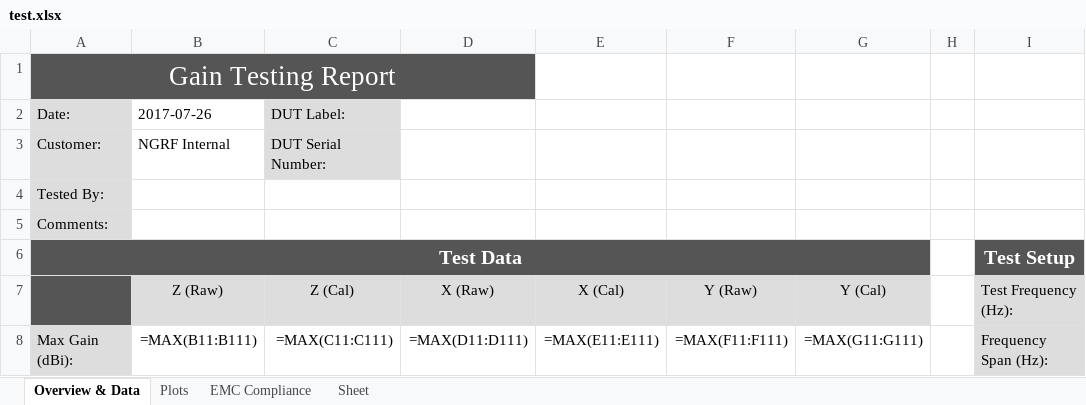
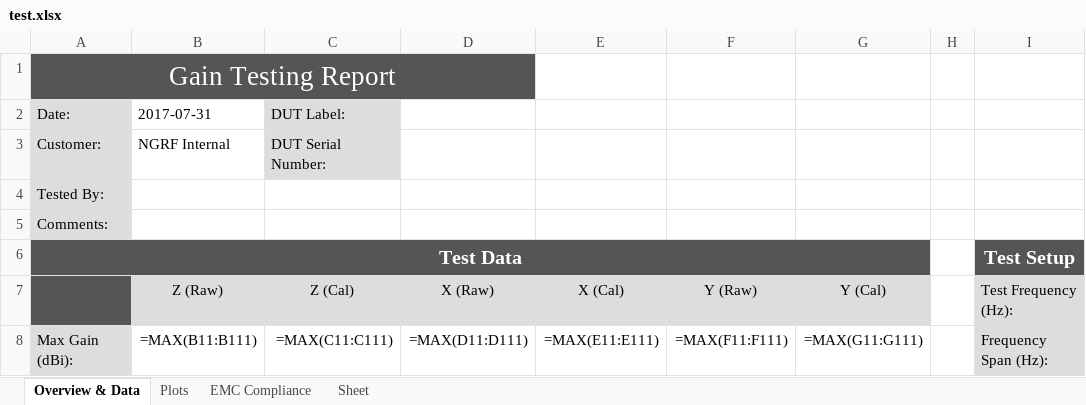
Before and after one commit to collins-mike/NGRF-Rotator_Rev_2, an Excel workbook: src/test.xlsx, sheet Overview & Data, drawn as a sheet; only a part is shown; values as stored, in another font and other column widths than the file's, no borders; formulas without a stored value are shown as written; charts and pictures not drawn; the diff names each change by its address in the sheet, - before the commit and + after, or states it on an @@ line.

```diff
--- a/src/test.xlsx (sheet Overview & Data)
+++ b/src/test.xlsx (sheet Overview & Data)
-B2 (Z (Raw)): 2017-07-26
+B2 (Z (Raw)): 2017-07-31
```
Also changed, not shown: sheet EMC Compliance, charts or pictures, 4 other files.
